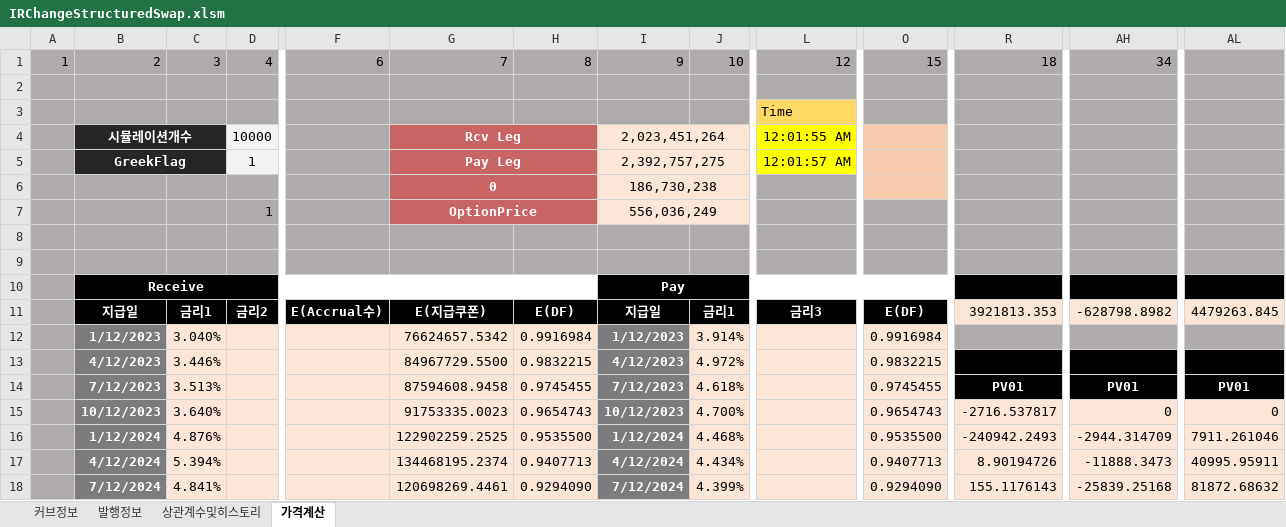
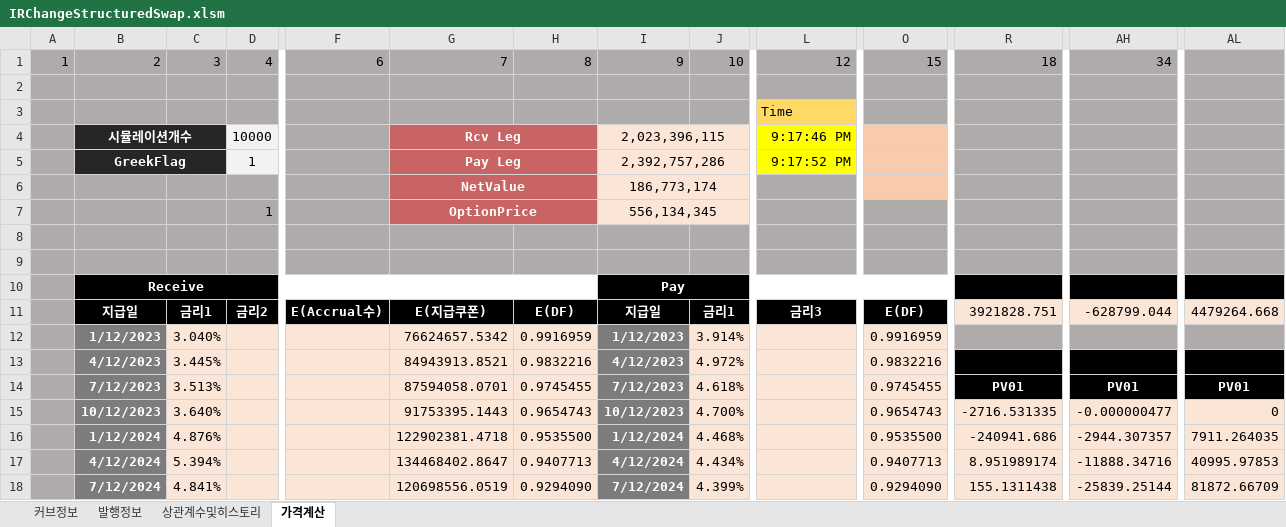
Before and after one commit to FinancialEngineerLab/QuantCpp, an Excel workbook: 평가엔진모음/IR/IRChangeStructuredSwap/IRChangeStructuredSwap.xlsm, sheet 가격계산, drawn as a sheet; only a part is shown, gaps mark what is left out; values as stored, in another font and other column widths than the file's, no borders; charts and pictures not drawn; removed rows and columns are numbered as before the commit, all else as after; rows hold the shown columns only; the diff covers the shown part only; the diff names each change by its address in the sheet, - before the commit and + after, or states it on an @@ line.

```diff
--- a/평가엔진모음/IR/IRChangeStructuredSwap/IRChangeStructuredSwap.xlsm (sheet 가격계산)
+++ b/평가엔진모음/IR/IRChangeStructuredSwap/IRChangeStructuredSwap.xlsm (sheet 가격계산)
-I4: 2,023,451,264
+I4: 2,023,396,115
-L4: 12:01:55 AM
+L4: 9:17:46 PM
-I5: 2,392,757,275
+I5: 2,392,757,286
-L5: 12:01:57 AM
+L5: 9:17:52 PM
-row 6:  |  |  |  |  | 0 |  | 186,730,238
+row 6:  |  |  |  |  | NetValue |  | 186,773,174
-I7: 556,036,249
+I7: 556,134,345
-R11: 3921813.353
+R11: 3921828.751
-AH11: -628798.8982
+AH11: -628799.044
-AL11: 4479263.845
+AL11: 4479264.668
-H12: 0.9916984
+H12: 0.9916959
-O12: 0.9916984
+O12: 0.9916959
-C13: 3.446%
+C13: 3.445%
-G13: 84967729.5500
+G13: 84943913.8521
-H13: 0.9832215
+H13: 0.9832216
-O13: 0.9832215
+O13: 0.9832216
-G14: 87594608.9458
+G14: 87594058.0701
-G15: 91753335.0023
+G15: 91753395.1443
-R15: -2716.537817
+R15: -2716.531335
-AH15: 0
+AH15: -0.000000477
-G16: 122902259.2525
+G16: 122902381.4718
-R16: -240942.2493
+R16: -240941.686
-AH16: -2944.314709
+AH16: -2944.307357
-AL16: 7911.261046
+AL16: 7911.264035
-G17: 134468195.2374
+G17: 134468402.8647
-R17: 8.90194726
+R17: 8.951989174
-AH17: -11888.3473
+AH17: -11888.34716
-AL17: 40995.95911
+AL17: 40995.97853
-G18: 120698269.4461
+G18: 120698556.0519
-R18: 155.1176143
+R18: 155.1311438
-AH18: -25839.25168
+AH18: -25839.25144
-AL18: 81872.68632
+AL18: 81872.66709
```
Also changed, not shown: 51 edited cells elsewhere in this sheet, sheet 커브정보, sheet 발행정보, 2 other files.
